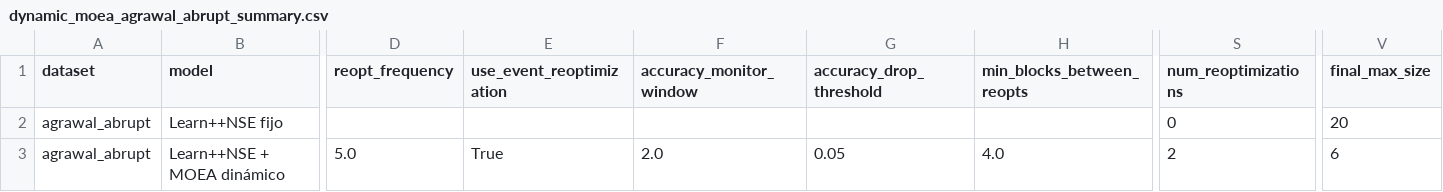
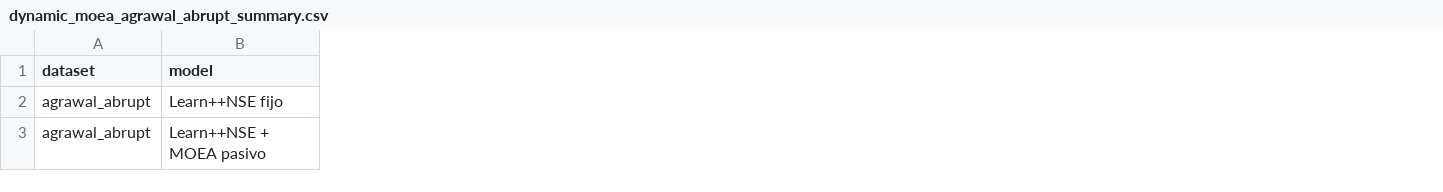
Before and after one commit to edubzq/Concept_drift, a CSV file: results/dynamic_moea_agrawal_abrupt_summary.csv, drawn as a sheet; only a part is shown, gaps mark what is left out; removed rows and columns are numbered as before the commit, all else as after; rows hold the shown columns only; the diff covers the shown part only; the diff names each change by its address in the sheet, - before the commit and + after, or states it on an @@ line.

```diff
--- a/results/dynamic_moea_agrawal_abrupt_summary.csv
+++ b/results/dynamic_moea_agrawal_abrupt_summary.csv
-column D (reopt_frequency), empty
-column E (use_event_reoptimization), empty
-column F (accuracy_monitor_window), empty
-column G (accuracy_drop_threshold), empty
-column H (min_blocks_between_reopts), empty
-column S (num_reoptimizations), row 2: 0
-column V (final_max_size), row 2: 20
-row 3: agrawal_abrupt | Learn++NSE + MOEA dinámico | 5.0 | True | 2.0 | 0.05 | 4.0 | 2 | 6
+row 3: agrawal_abrupt | Learn++NSE + MOEA pasivo
```
Also changed, not shown: 7 edited cells elsewhere in this file, results/dynamic_moea_agrawal_abrupt_accuracy_curve.csv, results/dynamic_moea_agrawal_abrupt_config_curve.csv, 22 other files.
